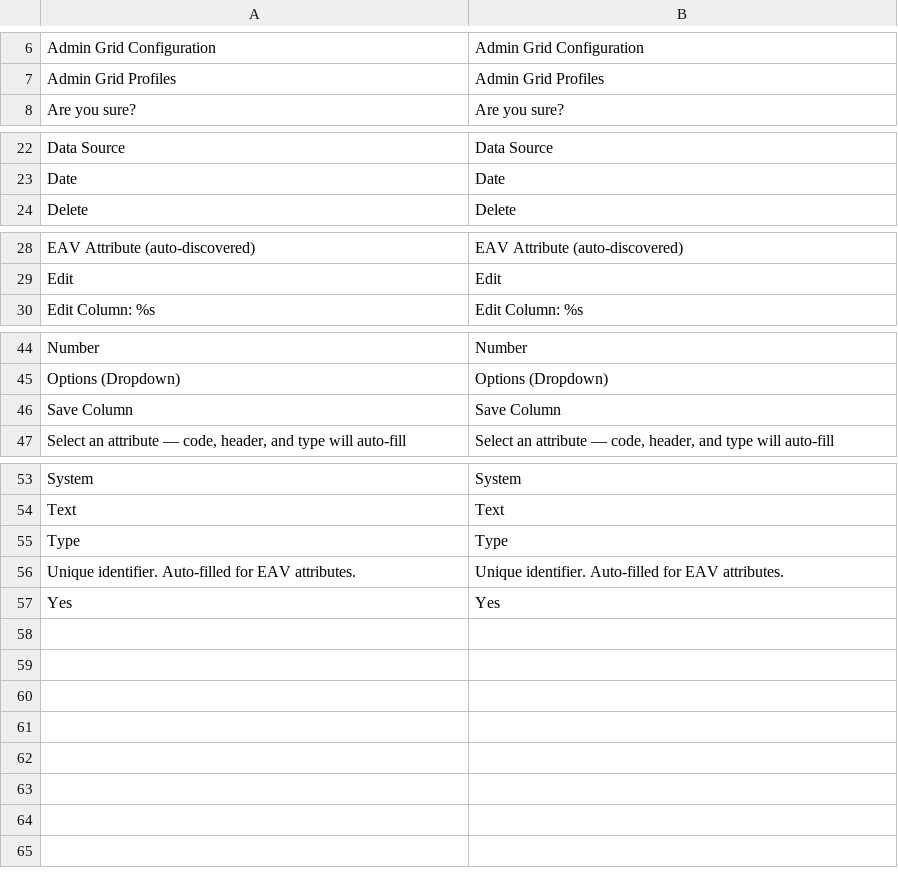
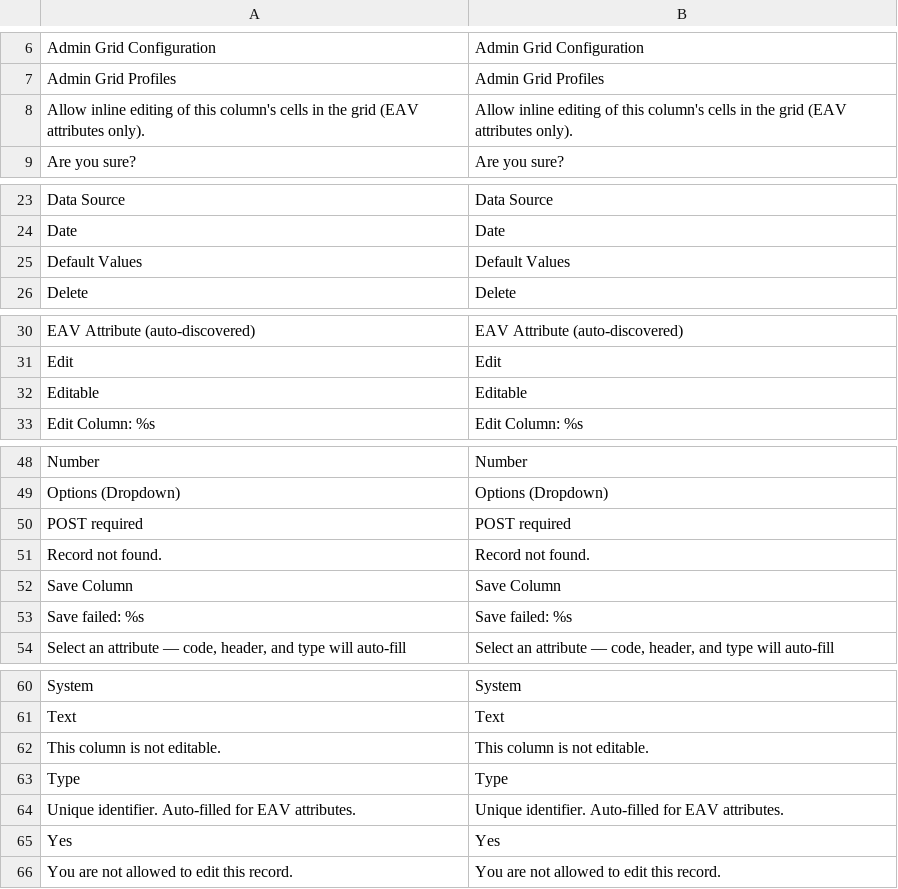
Before and after one commit to mageaustralia/maho-module-admingrid, a CSV file: app/locale/en_US/MageAustralia_AdminGrid.csv, drawn as a sheet; only a part is shown, gaps mark what is left out; the diff covers the shown part only.

Commit message:
feat: inline-editable grid cells via AJAX
Add a per-column "Editable" toggle that lets admins edit grid cell values
inline without opening the record. Eligible columns show a hover pencil and
an inline editor that saves the value back to the underlying attribute at the
correct store scope.

- Eligibility is decided server-side: only writable (non-static) EAV attributes
  qualify, for both module-added custom columns and native product-grid columns.
  The JS trusts the backend, never a name prefix.
- New controller endpoints: editableEligible, editorMeta, inlineEdit — each
  re-validates eligibility and enforces per-entity-type ACL before saving.
- The Editable flag is batched into the profile Save flow and reconciled
  server-side (native columns persist a lightweight marker row).
- Cells are tagged with an "admingrid-editable" CSS class so the JS can attach
  the editor; option-backed attributes render as selects, others as inputs.
- Versioned admin CSS/JS: JsConfig emits the asset <link>/<script> with a
  ?v=<module-version> suffix so released changes bust the browser cache.
- Schema: adds is_editable flag to the column table (portable DBAL DDL);
  two follow-up no-op version markers advance the resource to 1.1.2.

Module version 1.0.0 -> 1.1.2.

```diff
--- a/app/locale/en_US/MageAustralia_AdminGrid.csv
+++ b/app/locale/en_US/MageAustralia_AdminGrid.csv
@@ -7,2 +7,3 @@
 "Admin Grid Profiles","Admin Grid Profiles"
+"Allow inline editing of this column's cells in the grid (EAV attributes only).","Allow inline editing of this column's cells in the grid (EAV attributes only)."
 "Are you sure?","Are you sure?"
@@ -23,2 +24,3 @@
 "Date","Date"
+"Default Values","Default Values"
 "Delete","Delete"
@@ -29,2 +31,3 @@
 "Edit","Edit"
+"Editable","Editable"
 "Edit Column: %s","Edit Column: %s"
@@ -45,3 +49,6 @@
 "Options (Dropdown)","Options (Dropdown)"
+"POST required","POST required"
+"Record not found.","Record not found."
 "Save Column","Save Column"
+"Save failed: %s","Save failed: %s"
 "Select an attribute — code, header, and type will auto-fill","Select an attribute — code, header, and type will auto-fill"
@@ -54,2 +61,3 @@
 "Text","Text"
+"This column is not editable.","This column is not editable."
 "Type","Type"
@@ -57 +65,2 @@
 "Yes","Yes"
+"You are not allowed to edit this record.","You are not allowed to edit this record."
```
Also changed, not shown: 1 added row elsewhere in this file, 13 other files.
